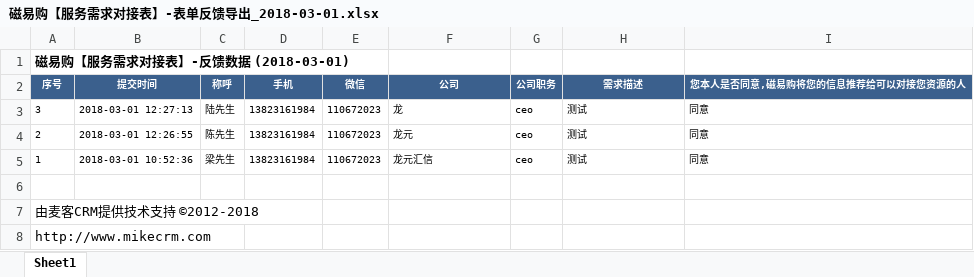
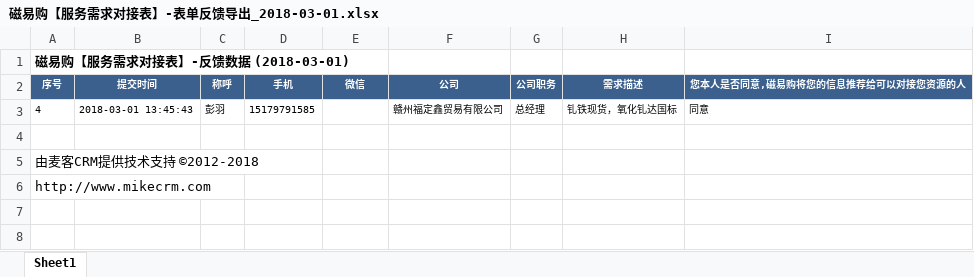
Before and after one commit to roysakura/mikecrmwritetopic, an Excel workbook: 磁易购【服务需求对接表】-表单反馈导出_2018-03-01.xlsx, sheet Sheet1, drawn as a sheet; values as stored, in another font and other column widths than the file's, no borders; removed rows and columns are numbered as before the commit, all else as after; the diff names each change by its address in the sheet, - before the commit and + after, or states it on an @@ line.

```diff
--- a/磁易购【服务需求对接表】-表单反馈导出_2018-03-01.xlsx (sheet Sheet1)
+++ b/磁易购【服务需求对接表】-表单反馈导出_2018-03-01.xlsx (sheet Sheet1)
-row 3: 3 | 2018-03-01 12:27:13 | 陆先生 | 13823161984 | 110672023 | 龙 | ceo | 测试 | 同意
-row 4: 2 | 2018-03-01 12:26:55 | 陈先生 | 13823161984 | 110672023 | 龙元 | ceo | 测试 | 同意
-row 5: 1 | 2018-03-01 10:52:36 | 梁先生 | 13823161984 | 110672023 | 龙元汇信 | ceo | 测试 | 同意
+row 3: 4 | 2018-03-01 13:45:43 | 彭羽 | 15179791585 |  | 赣州福定鑫贸易有限公司 | 总经理 | 钆铁现货，氧化钆达国标 | 同意
```
Also changed, not shown: 4 other files.
